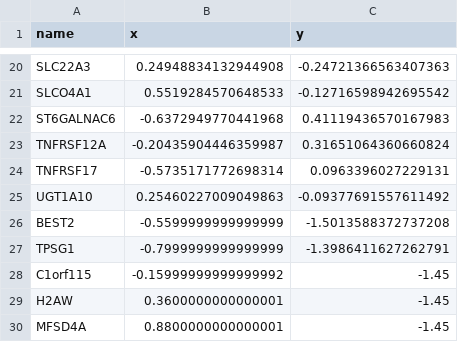
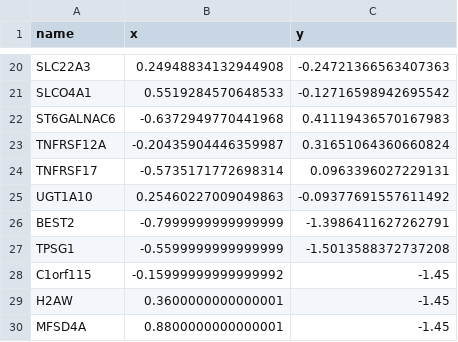
Before and after one commit to hiuuuuu33/colorectal-polyphenol-research, a CSV file: results/network/ppi_layout.csv, drawn as a sheet; only a part is shown, gaps mark what is left out.

```diff
--- a/results/network/ppi_layout.csv
+++ b/results/network/ppi_layout.csv
@@ -25,4 +25,4 @@ TNFRSF17,-0.5735171772698314,0.0963396027229131
 UGT1A10,0.25460227009049863,-0.09377691557611492
-BEST2,-0.5599999999999999,-1.5013588372737208
-TPSG1,-0.7999999999999999,-1.3986411627262791
+BEST2,-0.7999999999999999,-1.3986411627262791
+TPSG1,-0.5599999999999999,-1.5013588372737208
 C1orf115,-0.15999999999999992,-1.45
```
Also changed, not shown: results/network/compound_string_layouts.csv, 32 other files.
